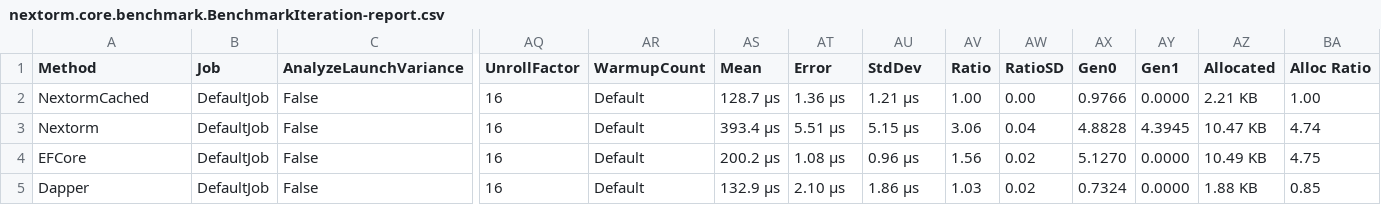
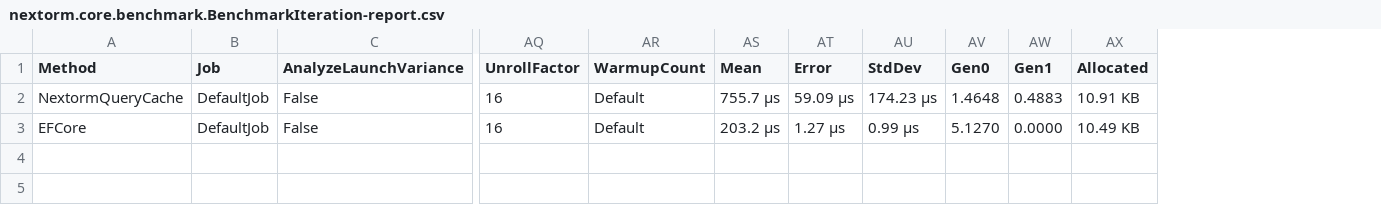
Before and after one commit to AlexeyShirshov/nextorm, a CSV file: nextorm.core.benchmark/BenchmarkDotNet.Artifacts/results/nextorm.core.benchmark.BenchmarkIteration-report.csv, drawn as a sheet; only a part is shown, gaps mark what is left out; removed rows and columns are numbered as before the commit, all else as after; rows hold the shown columns only; the diff names each change by its address in the sheet, - before the commit and + after, or states it on an @@ line.

```diff
--- a/nextorm.core.benchmark/BenchmarkDotNet.Artifacts/results/nextorm.core.benchmark.BenchmarkIteration-report.csv
+++ b/nextorm.core.benchmark/BenchmarkDotNet.Artifacts/results/nextorm.core.benchmark.BenchmarkIteration-report.csv
-column AV (Ratio), row 2: 1.00; row 4: 1.56
-column AW (RatioSD), row 2: 0.00; row 4: 0.02
-column BA (Alloc Ratio), row 2: 1.00; row 4: 4.75
-A2 (Method): NextormCached
+A2 (Method): NextormQueryCache
-AS2 (Mean): 128.7 μs
+AS2 (Mean): 755.7 μs
-AT2 (Error): 1.36 μs
+AT2 (Error): 59.09 μs
-AU2 (StdDev): 1.21 μs
+AU2 (StdDev): 174.23 μs
-AV2 (Gen0): 0.9766
+AV2 (Gen0): 1.4648
-AW2 (Gen1): 0.0000
+AW2 (Gen1): 0.4883
-AX2 (Allocated): 2.21 KB
+AX2 (Allocated): 10.91 KB
-row 3: Nextorm | DefaultJob | False | 16 | Default | 393.4 μs | 5.51 μs | 5.15 μs | 3.06 | 0.04 | 4.8828 | 4.3945 | 10.47 KB | 4.74
-AS3 (Mean): 200.2 μs
+AS3 (Mean): 203.2 μs
-AT3 (Error): 1.08 μs
+AT3 (Error): 1.27 μs
-AU3 (StdDev): 0.96 μs
+AU3 (StdDev): 0.99 μs
-row 5: Dapper | DefaultJob | False | 16 | Default | 132.9 μs | 2.10 μs | 1.86 μs | 1.03 | 0.02 | 0.7324 | 0.0000 | 1.88 KB | 0.85
```
Also changed, not shown: 10 other files.
